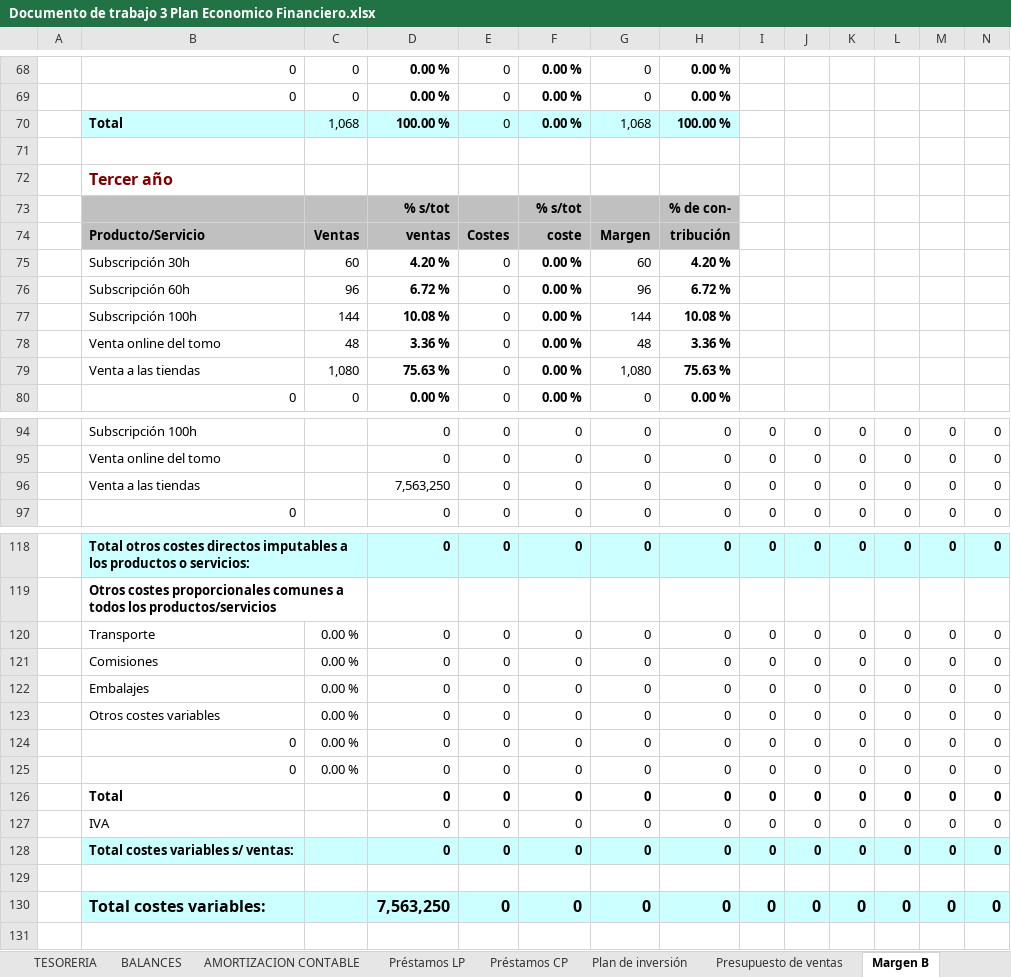
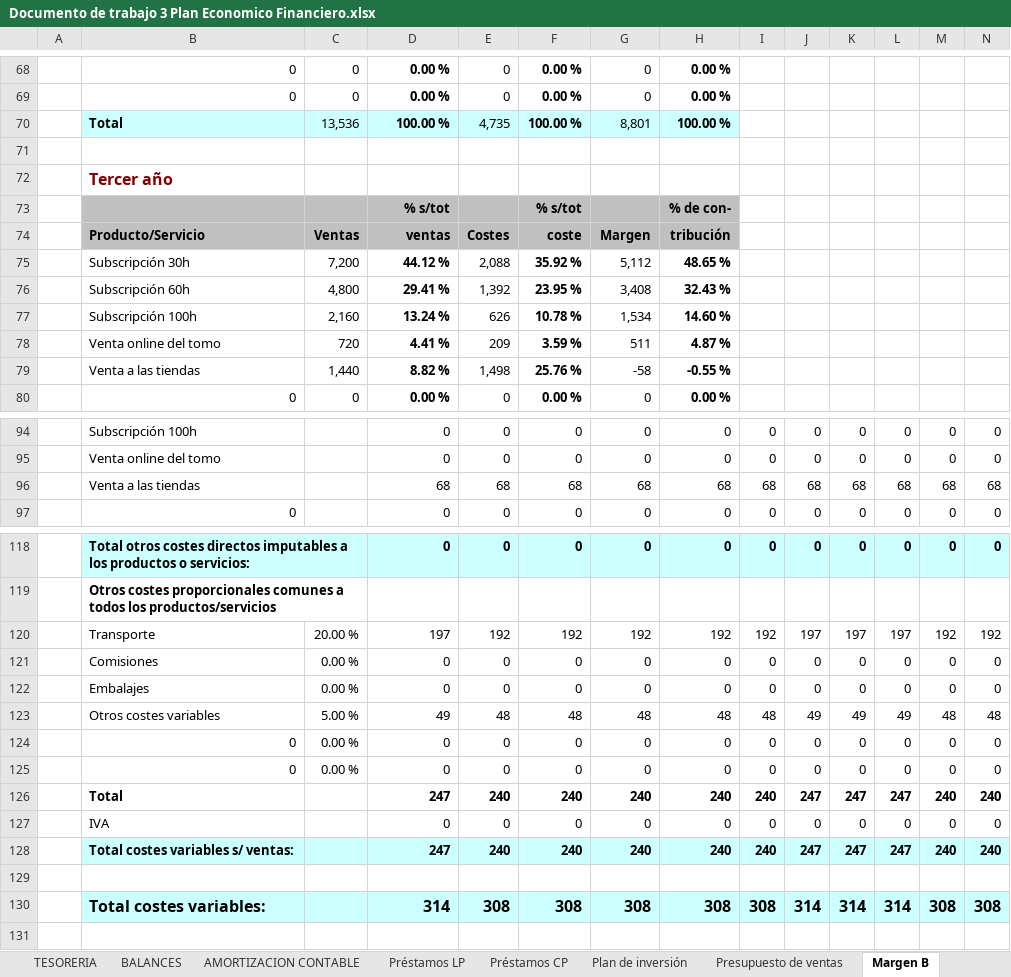
Before and after one commit to AndresMauricioDrapier/2-DAW, an Excel workbook: Empresa_e_iniciativa_emprendedora/PlanDeEmpresa/Documento de trabajo 3 Plan Economico Financiero.xlsx, sheet Margen B, drawn as a sheet; only a part is shown, gaps mark what is left out; values as stored, in another font and other column widths than the file's, no borders; removed rows and columns are numbered as before the commit, all else as after; rows hold the shown columns only; the diff covers the shown part only; the diff names each change by its address in the sheet, - before the commit and + after, or states it on an @@ line.

```diff
--- a/Empresa_e_iniciativa_emprendedora/PlanDeEmpresa/Documento de trabajo 3 Plan Economico Financiero.xlsx (sheet Margen B)
+++ b/Empresa_e_iniciativa_emprendedora/PlanDeEmpresa/Documento de trabajo 3 Plan Economico Financiero.xlsx (sheet Margen B)
-row 70:  | Total | 1,068 | 100.00 % | 0 | 0.00 % | 1,068 | 100.00 %
+row 70:  | Total | 13,536 | 100.00 % | 4,735 | 100.00 % | 8,801 | 100.00 %
-row 75:  | Subscripción 30h | 60 | 4.20 % | 0 | 0.00 % | 60 | 4.20 %
-row 76:  | Subscripción 60h | 96 | 6.72 % | 0 | 0.00 % | 96 | 6.72 %
-row 77:  | Subscripción 100h | 144 | 10.08 % | 0 | 0.00 % | 144 | 10.08 %
-row 78:  | Venta online del tomo | 48 | 3.36 % | 0 | 0.00 % | 48 | 3.36 %
-row 79:  | Venta a las tiendas | 1,080 | 75.63 % | 0 | 0.00 % | 1,080 | 75.63 %
+row 75:  | Subscripción 30h | 7,200 | 44.12 % | 2,088 | 35.92 % | 5,112 | 48.65 %
+row 76:  | Subscripción 60h | 4,800 | 29.41 % | 1,392 | 23.95 % | 3,408 | 32.43 %
+row 77:  | Subscripción 100h | 2,160 | 13.24 % | 626 | 10.78 % | 1,534 | 14.60 %
+row 78:  | Venta online del tomo | 720 | 4.41 % | 209 | 3.59 % | 511 | 4.87 %
+row 79:  | Venta a las tiendas | 1,440 | 8.82 % | 1,498 | 25.76 % | -58 | -0.55 %
-row 96:  | Venta a las tiendas |  | 7,563,250 | 0 | 0 | 0 | 0 | 0 | 0 | 0 | 0 | 0 | 0
+row 96:  | Venta a las tiendas |  | 68 | 68 | 68 | 68 | 68 | 68 | 68 | 68 | 68 | 68 | 68
-row 120:  | Transporte | 0.00 % | 0 | 0 | 0 | 0 | 0 | 0 | 0 | 0 | 0 | 0 | 0
+row 120:  | Transporte | 20.00 % | 197 | 192 | 192 | 192 | 192 | 192 | 197 | 197 | 197 | 192 | 192
-row 123:  | Otros costes variables | 0.00 % | 0 | 0 | 0 | 0 | 0 | 0 | 0 | 0 | 0 | 0 | 0
+row 123:  | Otros costes variables | 5.00 % | 49 | 48 | 48 | 48 | 48 | 48 | 49 | 49 | 49 | 48 | 48
-row 126:  | Total |  | 0 | 0 | 0 | 0 | 0 | 0 | 0 | 0 | 0 | 0 | 0
+row 126:  | Total |  | 247 | 240 | 240 | 240 | 240 | 240 | 247 | 247 | 247 | 240 | 240
-row 128:  | Total costes variables s/ ventas: |  | 0 | 0 | 0 | 0 | 0 | 0 | 0 | 0 | 0 | 0 | 0
+row 128:  | Total costes variables s/ ventas: |  | 247 | 240 | 240 | 240 | 240 | 240 | 247 | 247 | 247 | 240 | 240
-row 130:  | Total costes variables: |  | 7,563,250 | 0 | 0 | 0 | 0 | 0 | 0 | 0 | 0 | 0 | 0
+row 130:  | Total costes variables: |  | 314 | 308 | 308 | 308 | 308 | 308 | 314 | 314 | 314 | 308 | 308
```
Also changed, not shown: 37 added rows, 37 removed rows and 3 edited cells elsewhere in this sheet, sheet Préstamos LP, sheet CUENTA DE RESULTADOS, sheet Politica Cobr. Pagos, sheet TESORERIA, sheet Presupuesto de ventas, sheet Previsión de negocio, 6 more sheets, formulas that keep their value, hidden cells, charts or pictures, 12 other files.
